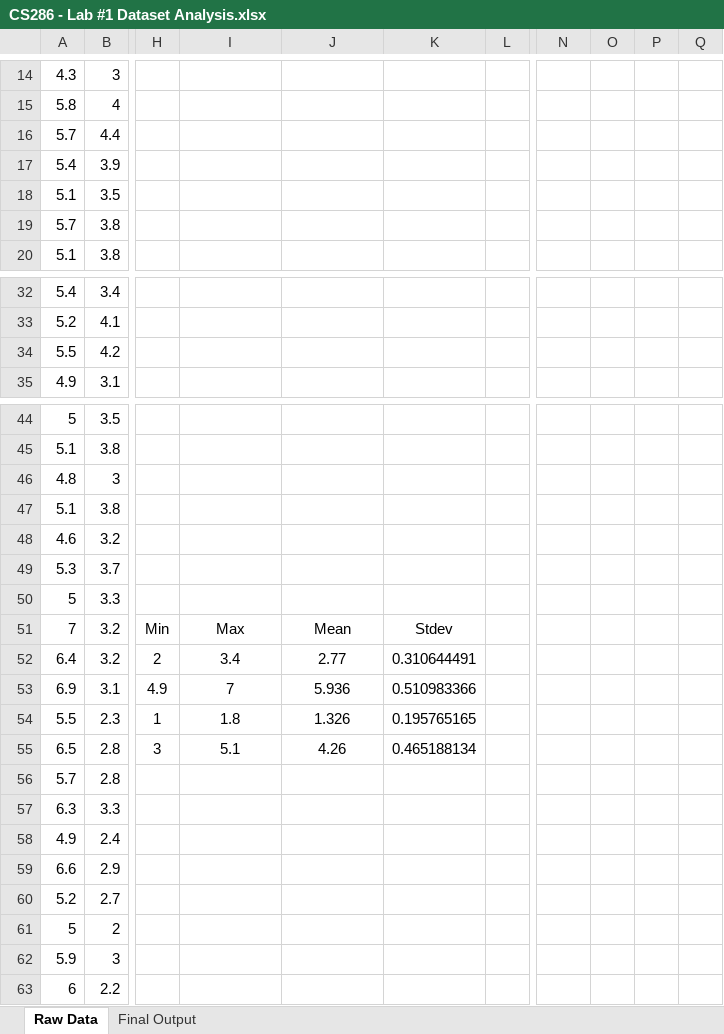
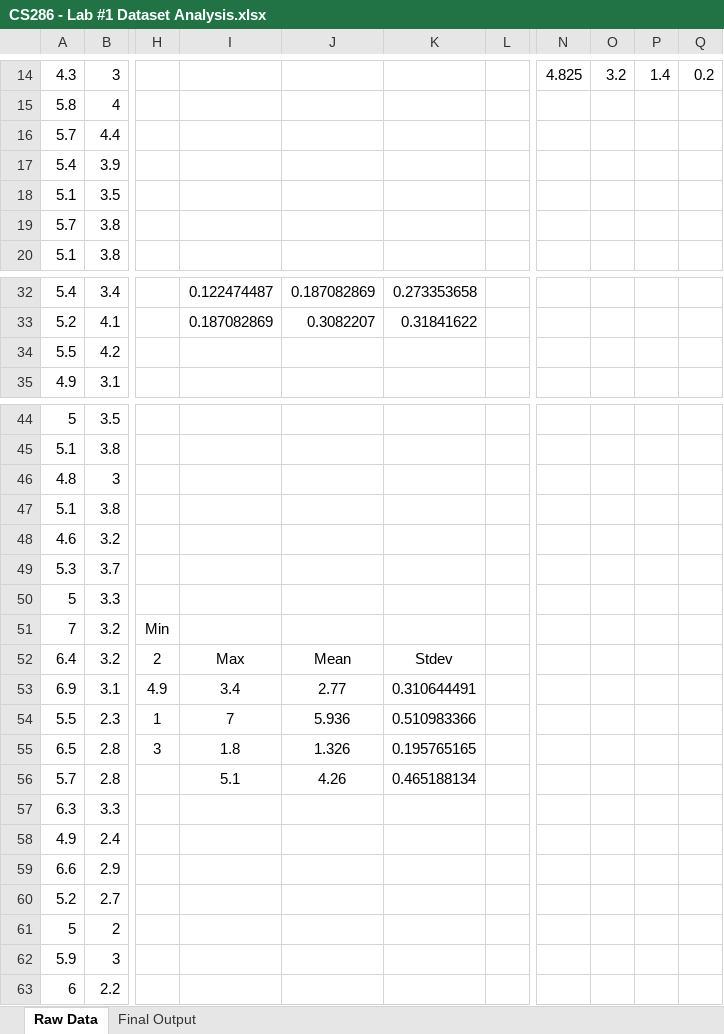
Before and after one commit to ZaydH/CS286, an Excel workbook: Labs/Lab1/CS286 - Lab #1 Dataset Analysis.xlsx, sheet Raw Data, drawn as a sheet; only a part is shown, gaps mark what is left out; values as stored, in another font and other column widths than the file's, no borders; the diff covers the shown part only; the diff names each change by its address in the sheet, - before the commit and + after, or states it on an @@ line.

```diff
--- a/Labs/Lab1/CS286 - Lab #1 Dataset Analysis.xlsx (sheet Raw Data)
+++ b/Labs/Lab1/CS286 - Lab #1 Dataset Analysis.xlsx (sheet Raw Data)
-N14: (empty)
+N14: 4.825
-O14: (empty)
+O14: 3.2
-P14: (empty)
+P14: 1.4
-Q14: (empty)
+Q14: 0.2
-I32: (empty)
+I32: 0.122474487
-J32: (empty)
+J32: 0.187082869
-K32: (empty)
+K32: 0.273353658
-I33: (empty)
+I33: 0.187082869
-J33: (empty)
+J33: 0.3082207
-K33: (empty)
+K33: 0.31841622
-I51: Max
+I51: (empty)
-J51: Mean
+J51: (empty)
-K51: Stdev
+K51: (empty)
-I52: 3.4
+I52: Max
-J52: 2.77
+J52: Mean
-K52: 0.310644491
+K52: Stdev
-I53: 7
+I53: 3.4
-J53: 5.936
+J53: 2.77
-K53: 0.510983366
+K53: 0.310644491
-I54: 1.8
+I54: 7
-J54: 1.326
+J54: 5.936
-K54: 0.195765165
+K54: 0.510983366
-I55: 5.1
+I55: 1.8
-J55: 4.26
+J55: 1.326
-K55: 0.465188134
+K55: 0.195765165
-I56: (empty)
+I56: 5.1
-J56: (empty)
+J56: 4.26
-K56: (empty)
+K56: 0.465188134
```
Also changed, not shown: 88 edited cells elsewhere in this sheet, formulas that keep their value.
